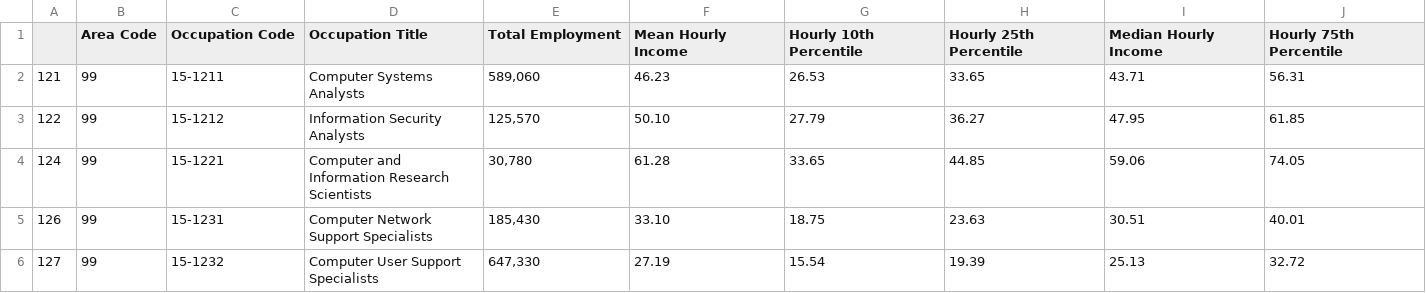
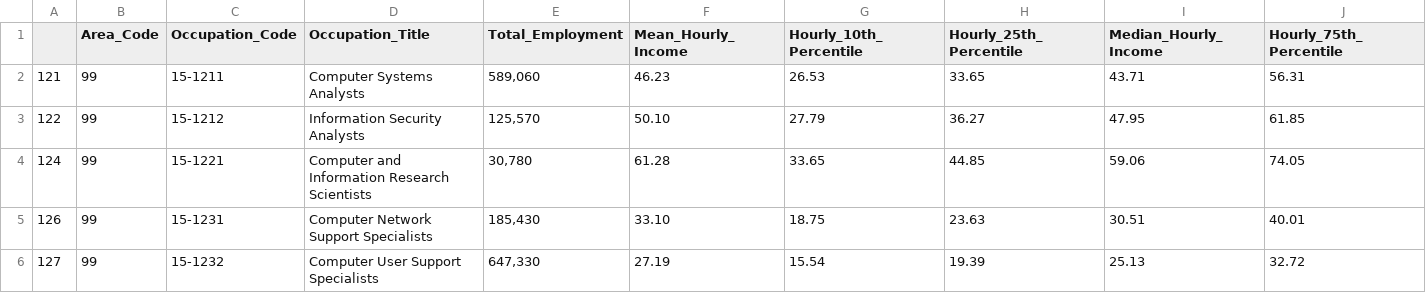
Before and after one commit to tah96/Career-Evaluation-Tool, a CSV file: geo_data_csvs/cleaned_data/national_emp_data.csv, drawn as a sheet; only a part is shown; the diff covers the shown part only; the diff names each change by its address in the sheet, - before the commit and + after, or states it on an @@ line.

```diff
--- a/geo_data_csvs/cleaned_data/national_emp_data.csv
+++ b/geo_data_csvs/cleaned_data/national_emp_data.csv
-B1: Area Code
+B1: Area_Code
-C1: Occupation Code
+C1: Occupation_Code
-D1: Occupation Title
+D1: Occupation_Title
-E1: Total Employment
+E1: Total_Employment
-F1: Mean Hourly Income
+F1: Mean_Hourly_Income
-G1: Hourly 10th Percentile
+G1: Hourly_10th_Percentile
-H1: Hourly 25th Percentile
+H1: Hourly_25th_Percentile
-I1: Median Hourly Income
+I1: Median_Hourly_Income
-J1: Hourly 75th Percentile
+J1: Hourly_75th_Percentile
```
Also changed, not shown: 7 edited cells elsewhere in this file, geo_data_csvs/cleaned_data/county_codes.csv, geo_data_csvs/cleaned_data/industry_codes.csv, 6 other files.
